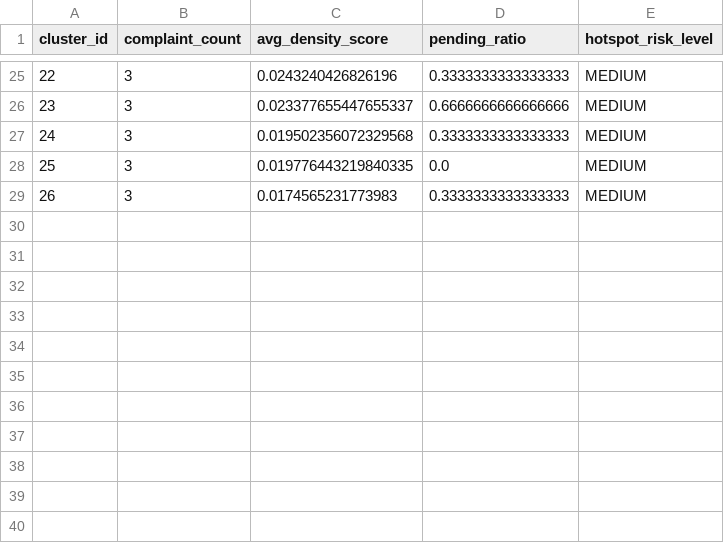
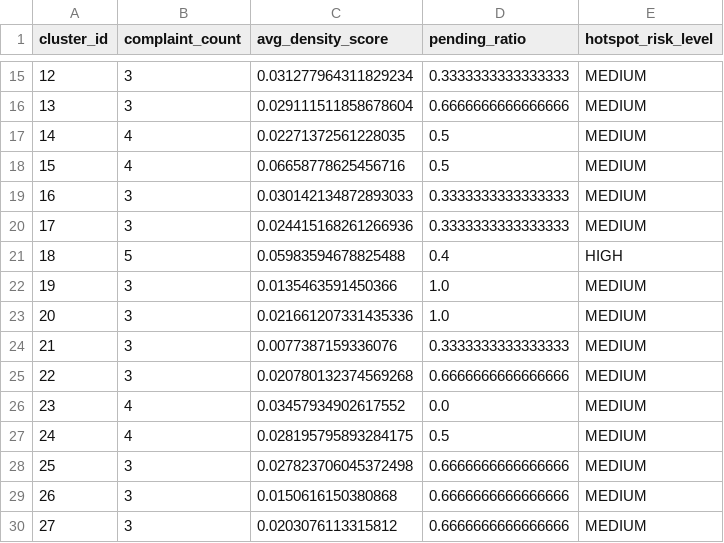
Before and after one commit to Adityapriyadarshix007/urban-civic-new, a CSV file: ml/data/processed/hotspot_summary.csv, drawn as a sheet; only a part is shown, gaps mark what is left out; addresses are those after the commit; the diff covers the shown part only; the diff names each change by its address in the sheet, - before the commit and + after, or states it on an @@ line.

```diff
--- a/ml/data/processed/hotspot_summary.csv
+++ b/ml/data/processed/hotspot_summary.csv
@@ column A (cluster_id) renumbered between rows 4 and 24 @@
-C15 (avg_density_score): 0.0243240426826196
+C15 (avg_density_score): 0.031277964311829234
-C16 (avg_density_score): 0.023377655447655337
+C16 (avg_density_score): 0.029111511858678604
+row 17: 14 | 4 | 0.02271372561228035 | 0.5 | MEDIUM
+row 18: 15 | 4 | 0.06658778625456716 | 0.5 | MEDIUM
-C19 (avg_density_score): 0.019502356072329568
+C19 (avg_density_score): 0.030142134872893033
-C20 (avg_density_score): 0.019776443219840335
+C20 (avg_density_score): 0.024415168261266936
-D20 (pending_ratio): 0.0
+D20 (pending_ratio): 0.3333333333333333
+row 21: 18 | 5 | 0.05983594678825488 | 0.4 | HIGH
+row 22: 19 | 3 | 0.0135463591450366 | 1.0 | MEDIUM
+row 23: 20 | 3 | 0.021661207331435336 | 1.0 | MEDIUM
-C24 (avg_density_score): 0.0174565231773983
+C24 (avg_density_score): 0.0077387159336076
+row 25: 22 | 3 | 0.020780132374569268 | 0.6666666666666666 | MEDIUM
+row 26: 23 | 4 | 0.03457934902617552 | 0.0 | MEDIUM
+row 27: 24 | 4 | 0.028195795893284175 | 0.5 | MEDIUM
+row 28: 25 | 3 | 0.027823706045372498 | 0.6666666666666666 | MEDIUM
+row 29: 26 | 3 | 0.0150616150380868 | 0.6666666666666666 | MEDIUM
+row 30: 27 | 3 | 0.0203076113315812 | 0.6666666666666666 | MEDIUM
```
Also changed, not shown: 8 added rows, 18 removed rows and 6 edited cells elsewhere in this file, ml/data/processed/features_data.csv, ml/data/processed/hotspot_results.csv, 23 other files.
